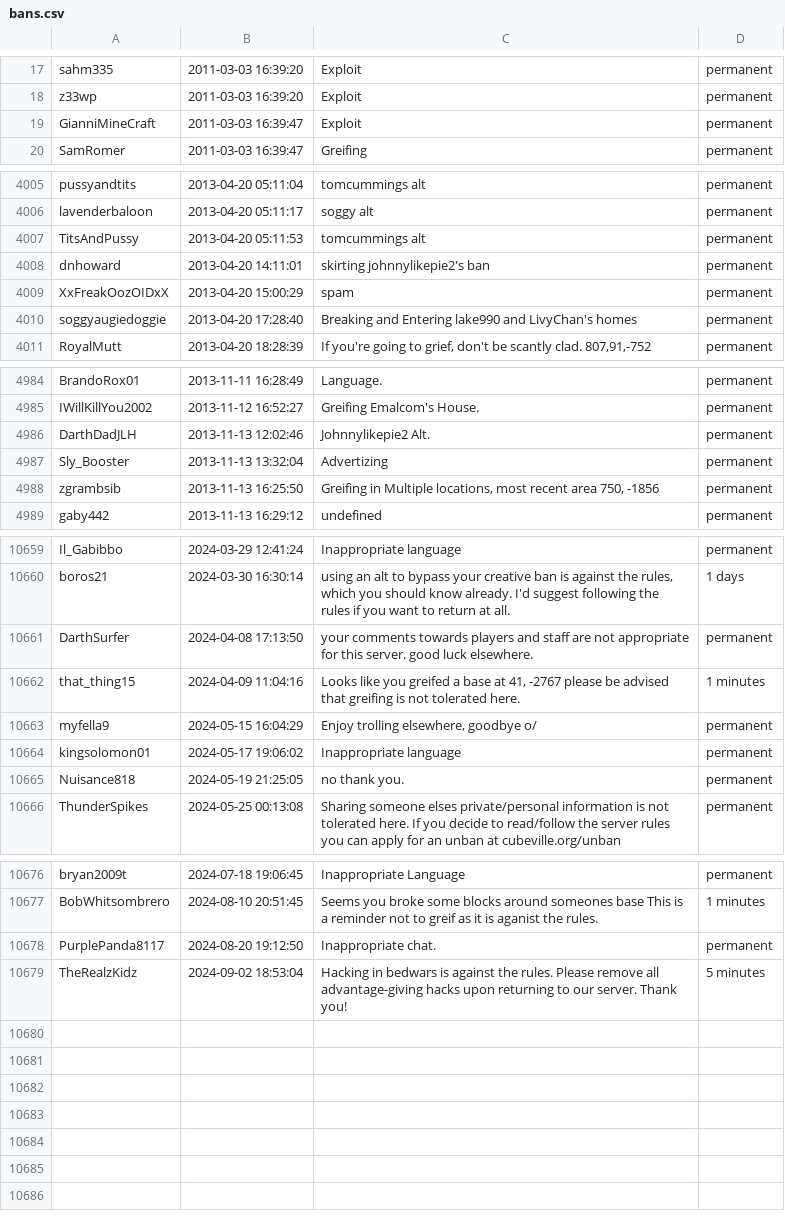
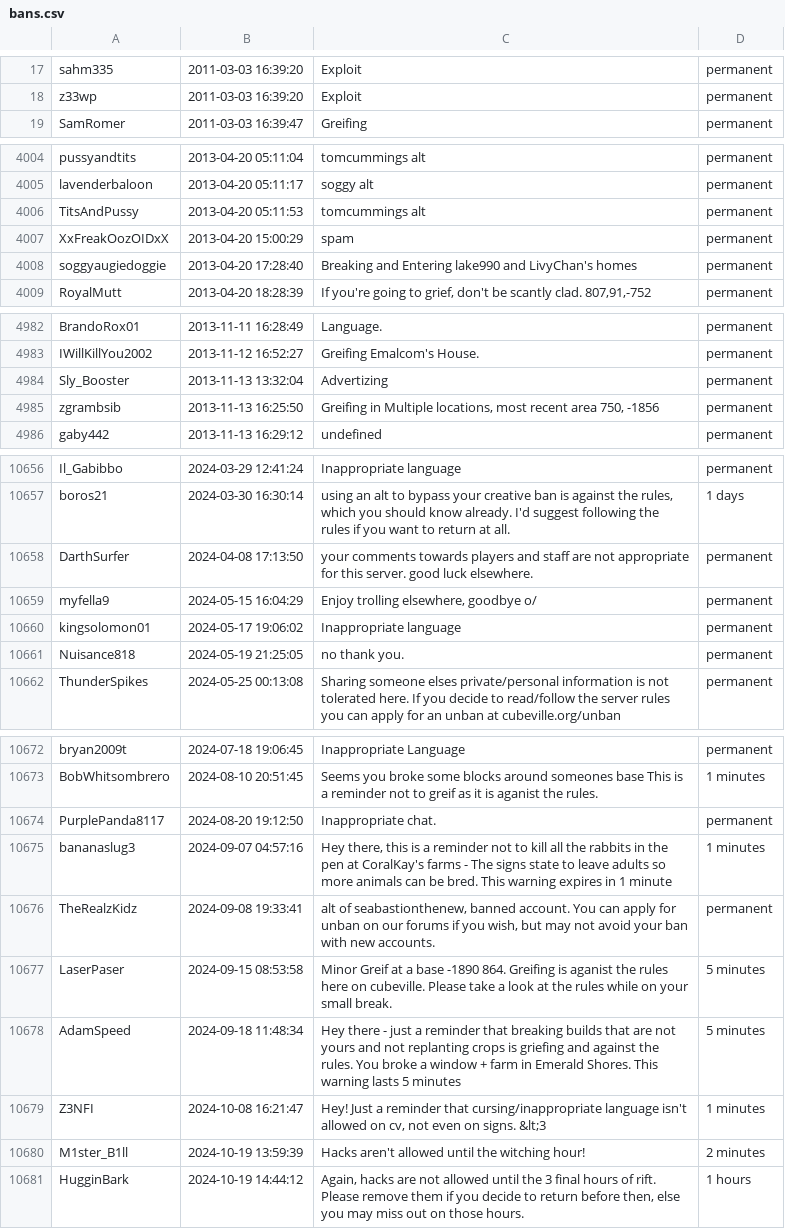
Before and after one commit to blurry16/cubeville-bans, a CSV file: bans.csv, drawn as a sheet; only a part is shown, gaps mark what is left out; the diff covers the shown part only.

```diff
--- a/bans.csv
+++ b/bans.csv
@@ -18,3 +18,2 @@ sahm335	2011-03-03 16:39:20	Exploit	permanent
 z33wp	2011-03-03 16:39:20	Exploit	permanent
-GianniMineCraft	2011-03-03 16:39:47	Exploit	permanent
 SamRomer	2011-03-03 16:39:47	Greifing	permanent
@@ -4007,3 +4006,2 @@ lavenderbaloon	2013-04-20 05:11:17	soggy alt	permanent
 TitsAndPussy	2013-04-20 05:11:53	tomcummings alt	permanent
-dnhoward	2013-04-20 14:11:01	skirting johnnylikepie2's ban	permanent
 XxFreakOozOIDxX	2013-04-20 15:00:29	spam	permanent
@@ -4985,3 +4983,2 @@ BrandoRox01	2013-11-11 16:28:49	Language.	permanent
 IWillKillYou2002	2013-11-12 16:52:27	Greifing Emalcom's House.	permanent
-DarthDadJLH	2013-11-13 12:02:46	Johnnylikepie2 Alt.	permanent
 Sly_Booster	2013-11-13 13:32:04	Advertizing	permanent
@@ -10661,3 +10658,2 @@ boros21	2024-03-30 16:30:14	using an alt to bypass your creative ban is against
 DarthSurfer	2024-04-08 17:13:50	your comments towards players and staff are not appropriate for this server. good luck elsewhere.	permanent
-that_thing15	2024-04-09 11:04:16	Looks like you greifed a base at 41, -2767 please be advised that greifing is not tolerated here.	1 minutes
 myfella9	2024-05-15 16:04:29	Enjoy trolling elsewhere, goodbye o/	permanent
@@ -10678,2 +10674,8 @@ BobWhitsombrero	2024-08-10 20:51:45	Seems you broke some blocks around someones
 PurplePanda8117	2024-08-20 19:12:50	Inappropriate chat.	permanent
-TheRealzKidz	2024-09-02 18:53:04	Hacking in bedwars is against the rules. Please remove all advantage-giving hacks upon returning to our server. Thank you!	5 minutes
+bananaslug3	2024-09-07 04:57:16	Hey there, this is a reminder not to kill all the rabbits in the pen at CoralKay's farms - The signs state to leave adults so more animals can be bred. This warning expires in 1 minute	1 minutes
+TheRealzKidz	2024-09-08 19:33:41	alt of seabastionthenew, banned account. You can apply for unban on our forums if you wish, but may not avoid your ban with new accounts.	permanent
+LaserPaser	2024-09-15 08:53:58	Minor Greif at a base -1890 864. Greifing is aganist the rules here on cubeville. Please take a look at the rules while on your small break.	5 minutes
+AdamSpeed	2024-09-18 11:48:34	Hey there - just a reminder that breaking builds that are not yours and not replanting crops is griefing and against the rules. You broke a window + farm in Emerald Shores. This warning lasts 5 minutes	5 minutes
+Z3NFI	2024-10-08 16:21:47	Hey! Just a reminder that cursing/inappropriate language isn't allowed on cv, not even on signs. &lt;3	1 minutes
+M1ster_B1ll	2024-10-19 13:59:39	Hacks aren't allowed until the witching hour!	2 minutes
+HugginBark	2024-10-19 14:44:12	Again, hacks are not allowed until the 3 final hours of rift. Please remove them if you decide to return before then, else you may miss out on those hours.	1 hours
```
Also changed, not shown: 1 moved row elsewhere in this file, 2 other files.
